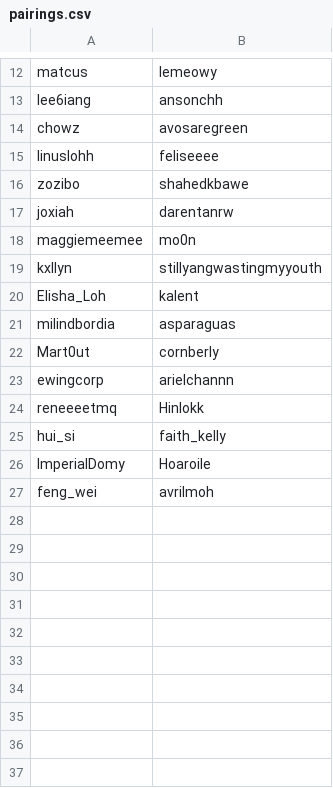
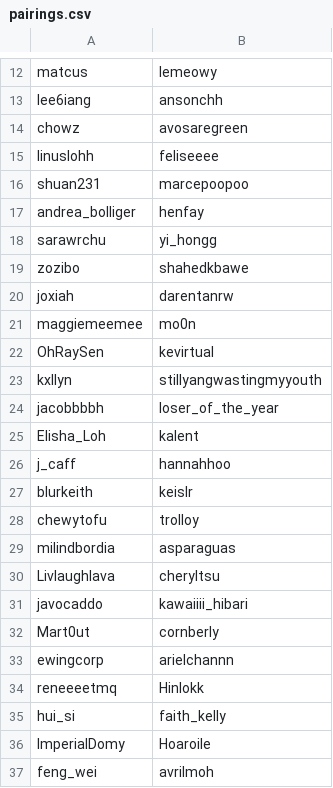
Before and after one commit to Garuda-Techs/AnM-Bot, a CSV file: csv/pairings.csv, drawn as a sheet; only a part is shown, gaps mark what is left out.

```diff
--- a/csv/pairings.csv
+++ b/csv/pairings.csv
@@ -15,2 +15,5 @@ chowz,avosaregreen
 linuslohh,feliseeee
+shuan231,marcepoopoo
+andrea_bolliger,henfay
+sarawrchu,yi_hongg
 zozibo,shahedkbawe
@@ -18,5 +21,12 @@ joxiah,darentanrw
 maggiemeemee,mo0n
+OhRaySen,kevirtual
 kxllyn,stillyangwastingmyyouth
+jacobbbbh,loser_of_the_year
 Elisha_Loh,kalent
+j_caff,hannahhoo
+blurkeith,keislr
+chewytofu,trolloy
 milindbordia,asparaguas
+Livlaughlava,cheryltsu
+javocaddo,kawaiiii_hibari
 Mart0ut,cornberly
```
Also changed, not shown: csv/pairings2.csv, csv/pairings3.csv.
